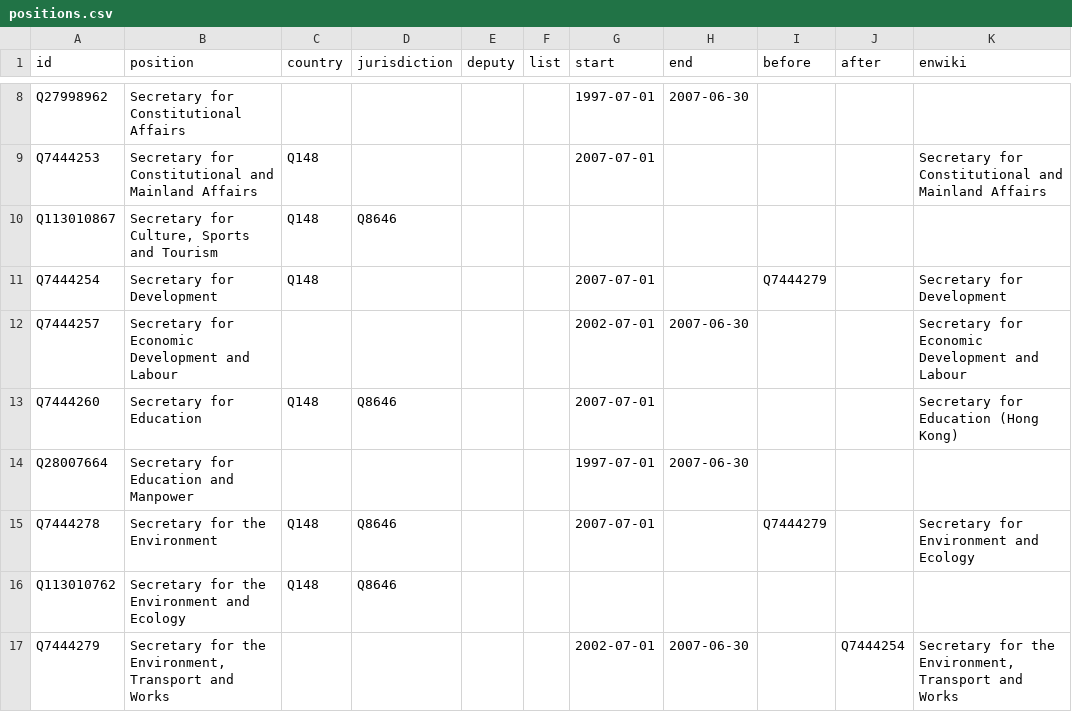
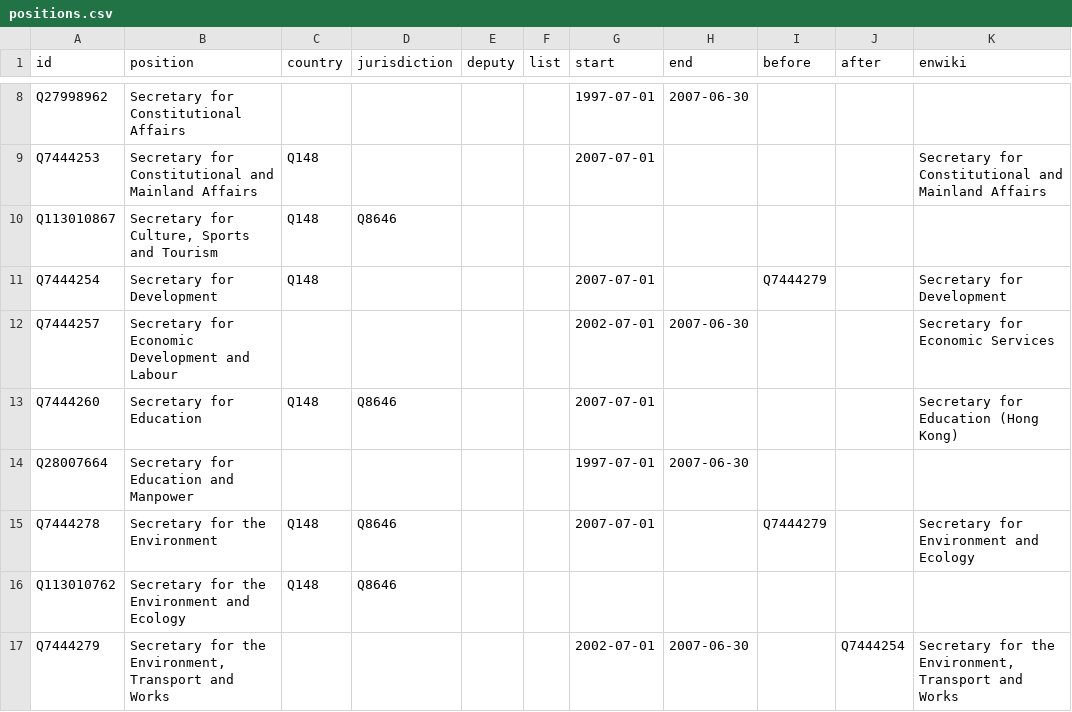
Before and after one commit to every-politician-scrapers/hong-kong, a CSV file: html/positions.csv, drawn as a sheet; only a part is shown, gaps mark what is left out.

Commit message:
PCB update

```diff
--- a/html/positions.csv
+++ b/html/positions.csv
@@ -11,3 +11,3 @@ Q113010867,"Secretary for Culture, Sports and Tourism",Q148,Q8646,,,,,,,
 Q7444254,Secretary for Development,Q148,,,,2007-07-01,,Q7444279,,Secretary for Development
-Q7444257,Secretary for Economic Development and Labour,,,,,2002-07-01,2007-06-30,,,Secretary for Economic Development and Labour
+Q7444257,Secretary for Economic Development and Labour,,,,,2002-07-01,2007-06-30,,,Secretary for Economic Services
 Q7444260,Secretary for Education,Q148,Q8646,,,2007-07-01,,,,Secretary for Education (Hong Kong)
```
